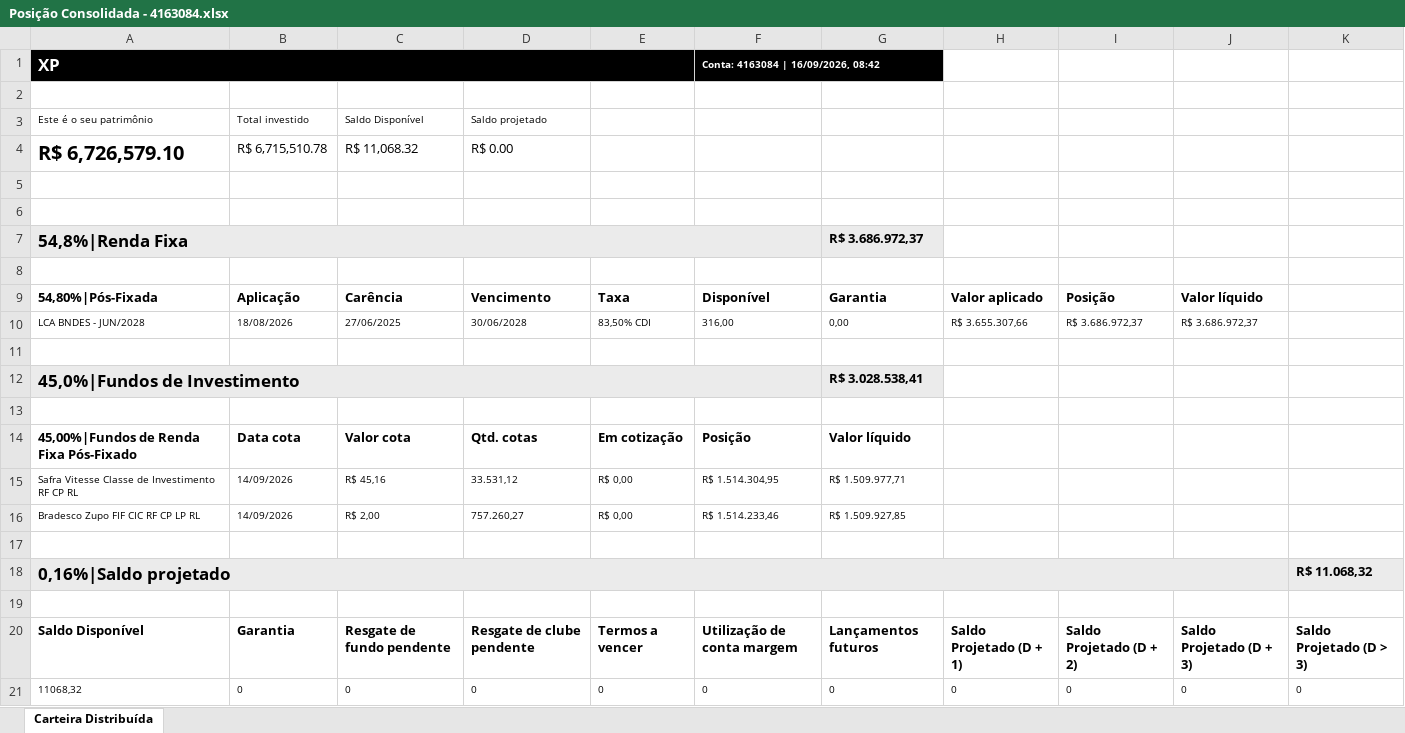
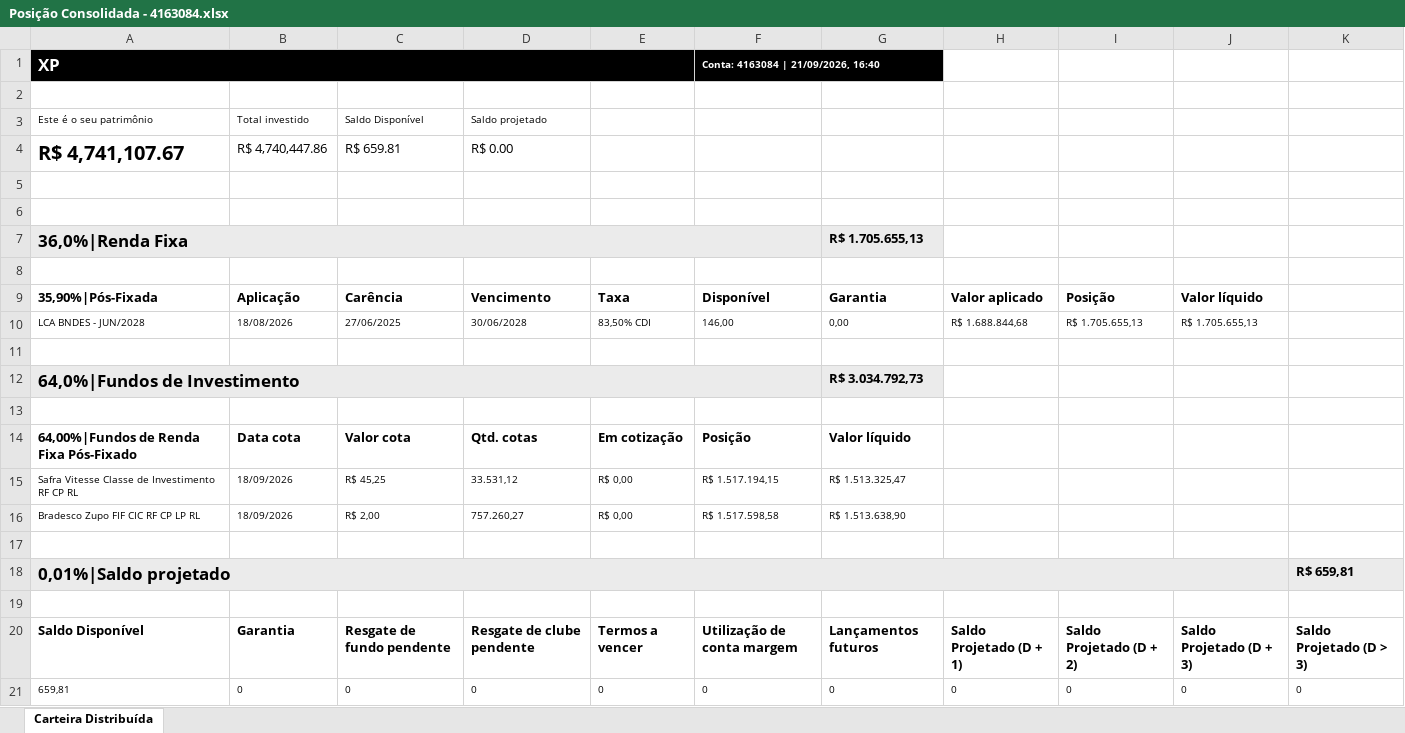
Before and after one commit to AloacaoMWealth/tesourariagrupobotuvera, an Excel workbook: data/positions/Posição Consolidada - 4163084.xlsx, sheet Carteira Distribuída, drawn as a sheet; values as stored, in another font and other column widths than the file's, no borders; removed rows and columns are numbered as before the commit, all else as after; the diff names each change by its address in the sheet, - before the commit and + after, or states it on an @@ line.

```diff
--- a/data/positions/Posição Consolidada - 4163084.xlsx (sheet Carteira Distribuída)
+++ b/data/positions/Posição Consolidada - 4163084.xlsx (sheet Carteira Distribuída)
-F1: Conta: 4163084 | 16/09/2026, 08:42
+F1: Conta: 4163084 | 21/09/2026, 16:40
-A4: R$ 6,726,579.10
+A4: R$ 4,741,107.67
-B4: R$ 6,715,510.78
+B4: R$ 4,740,447.86
-C4: R$ 11,068.32
+C4: R$ 659.81
-row 7: 54,8%|Renda Fixa |  |  |  |  |  | R$ 3.686.972,37
+row 7: 36,0%|Renda Fixa |  |  |  |  |  | R$ 1.705.655,13
-A9: 54,80%|Pós-Fixada
+A9: 35,90%|Pós-Fixada
-F10: 316,00
+F10: 146,00
-H10: R$ 3.655.307,66
+H10: R$ 1.688.844,68
-I10: R$ 3.686.972,37
+I10: R$ 1.705.655,13
-J10: R$ 3.686.972,37
+J10: R$ 1.705.655,13
-A12: 45,0%|Fundos de Investimento
+A12: 64,0%|Fundos de Investimento
-G12: R$ 3.028.538,41
+G12: R$ 3.034.792,73
-A14: 45,00%|Fundos de Renda Fixa Pós-Fixado
+A14: 64,00%|Fundos de Renda Fixa Pós-Fixado
-B15:B16: 14/09/2026
+B15:B16: 18/09/2026
-C15: R$ 45,16
+C15: R$ 45,25
-F15: R$ 1.514.304,95
+F15: R$ 1.517.194,15
-G15: R$ 1.509.977,71
+G15: R$ 1.513.325,47
-F16: R$ 1.514.233,46
+F16: R$ 1.517.598,58
-G16: R$ 1.509.927,85
+G16: R$ 1.513.638,90
-row 18: 0,16%|Saldo projetado |  |  |  |  |  |  |  |  |  | R$ 11.068,32
+row 18: 0,01%|Saldo projetado |  |  |  |  |  |  |  |  |  | R$ 659,81
-A21: 11068,32
+A21: 659,81
```
Also changed, not shown: data/positions/Posição Consolidada - 11370136.xlsx, data/positions/Posição Consolidada - 5166121.xlsx, 2 other files.
